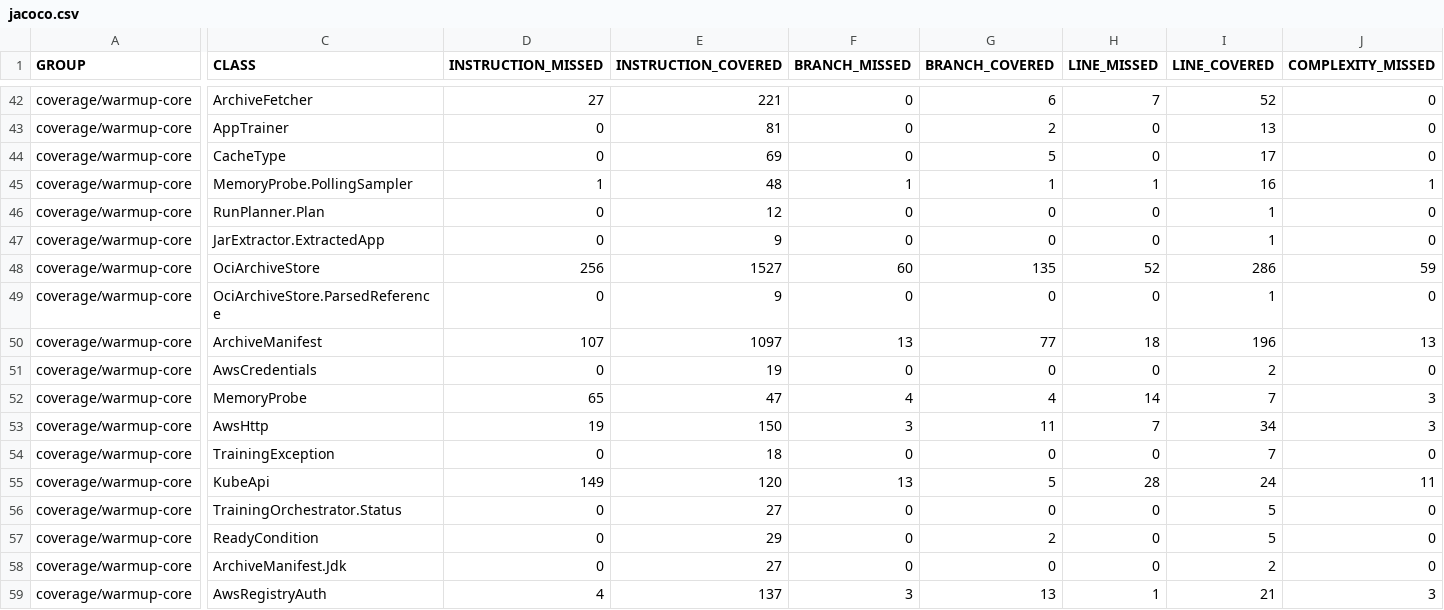
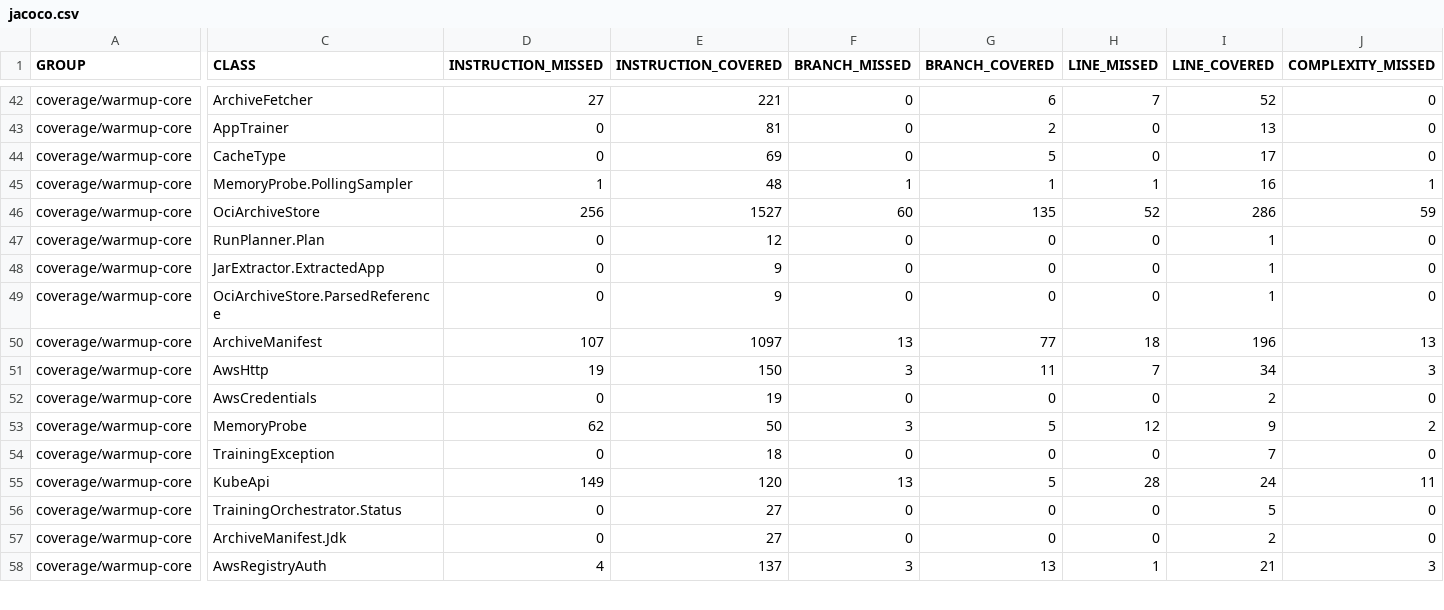
Before and after one commit to baokhang83/mnemo-warmup, a CSV file: jacoco.csv, drawn as a sheet; only a part is shown, gaps mark what is left out; addresses are those after the commit; the diff covers the shown part only; the diff names each change by its address in the sheet, - before the commit and + after, or states it on an @@ line.

Commit message:
Deploying to gh-pages from @ baokhang83/mnemo-warmup@bd8e42e50feb4b61cdfa3abb0fb814b33af79a2e 🚀

```diff
--- a/jacoco.csv
+++ b/jacoco.csv
@@ row 48 moved to row 46: coverage/warmup-core @@
@@ row 53 moved to row 51: coverage/warmup-core @@
-D53 (INSTRUCTION_MISSED): 65
+D53 (INSTRUCTION_MISSED): 62
-E53 (INSTRUCTION_COVERED): 47
+E53 (INSTRUCTION_COVERED): 50
-F53 (BRANCH_MISSED): 4
+F53 (BRANCH_MISSED): 3
-G53 (BRANCH_COVERED): 4
+G53 (BRANCH_COVERED): 5
-H53 (LINE_MISSED): 14
+H53 (LINE_MISSED): 12
-I53 (LINE_COVERED): 7
+I53 (LINE_COVERED): 9
-J53 (COMPLEXITY_MISSED): 3
+J53 (COMPLEXITY_MISSED): 2
@@ row 57 moved to row 59: coverage/warmup-core @@
```
Also changed, not shown: 5 moved rows and 3 edited cells elsewhere in this file, 10 other files.
